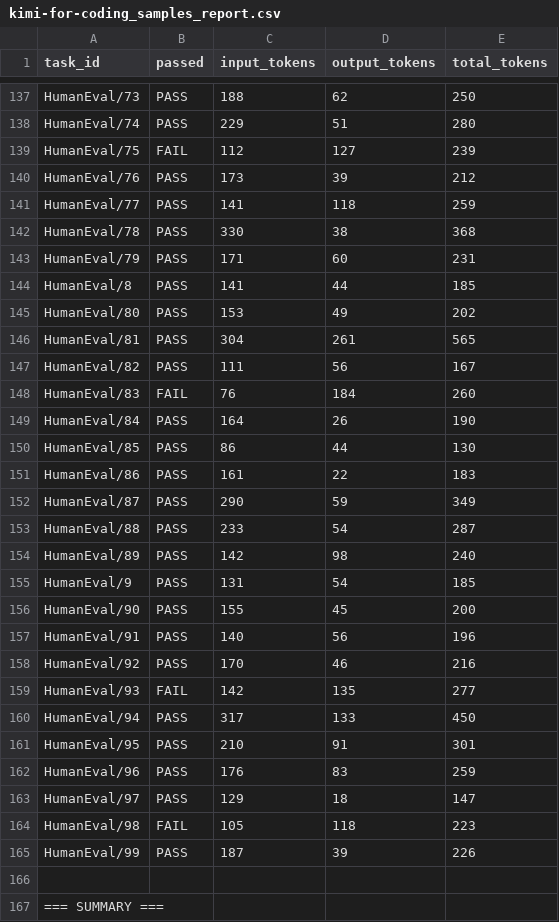
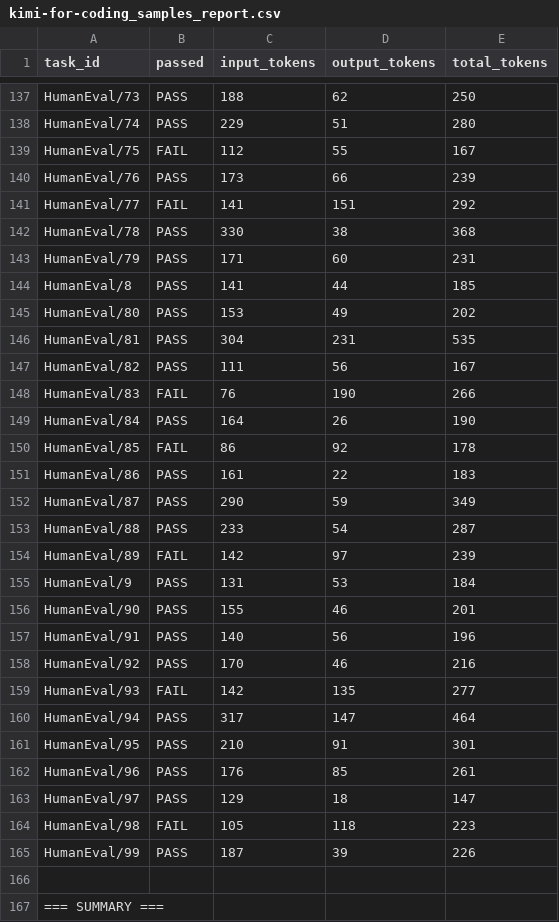
Before and after one commit to knight0940/deer-flow, a CSV file: backend/kimi-for-coding_samples_report.csv, drawn as a sheet; only a part is shown, gaps mark what is left out; the diff covers the shown part only.

```diff
--- a/backend/kimi-for-coding_samples_report.csv
+++ b/backend/kimi-for-coding_samples_report.csv
@@ -138,5 +138,5 @@ HumanEval/73,PASS,188,62,250
 HumanEval/74,PASS,229,51,280
-HumanEval/75,FAIL,112,127,239
-HumanEval/76,PASS,173,39,212
-HumanEval/77,PASS,141,118,259
+HumanEval/75,FAIL,112,55,167
+HumanEval/76,PASS,173,66,239
+HumanEval/77,FAIL,141,151,292
 HumanEval/78,PASS,330,38,368
@@ -145,7 +145,7 @@ HumanEval/8,PASS,141,44,185
 HumanEval/80,PASS,153,49,202
-HumanEval/81,PASS,304,261,565
+HumanEval/81,PASS,304,231,535
 HumanEval/82,PASS,111,56,167
-HumanEval/83,FAIL,76,184,260
+HumanEval/83,FAIL,76,190,266
 HumanEval/84,PASS,164,26,190
-HumanEval/85,PASS,86,44,130
+HumanEval/85,FAIL,86,92,178
 HumanEval/86,PASS,161,22,183
@@ -153,5 +153,5 @@ HumanEval/87,PASS,290,59,349
 HumanEval/88,PASS,233,54,287
-HumanEval/89,PASS,142,98,240
-HumanEval/9,PASS,131,54,185
-HumanEval/90,PASS,155,45,200
+HumanEval/89,FAIL,142,97,239
+HumanEval/9,PASS,131,53,184
+HumanEval/90,PASS,155,46,201
 HumanEval/91,PASS,140,56,196
@@ -159,5 +159,5 @@ HumanEval/92,PASS,170,46,216
 HumanEval/93,FAIL,142,135,277
-HumanEval/94,PASS,317,133,450
+HumanEval/94,PASS,317,147,464
 HumanEval/95,PASS,210,91,301
-HumanEval/96,PASS,176,83,259
+HumanEval/96,PASS,176,85,261
 HumanEval/97,PASS,129,18,147
```
Also changed, not shown: 130 edited cells elsewhere in this file, 27 other files.
